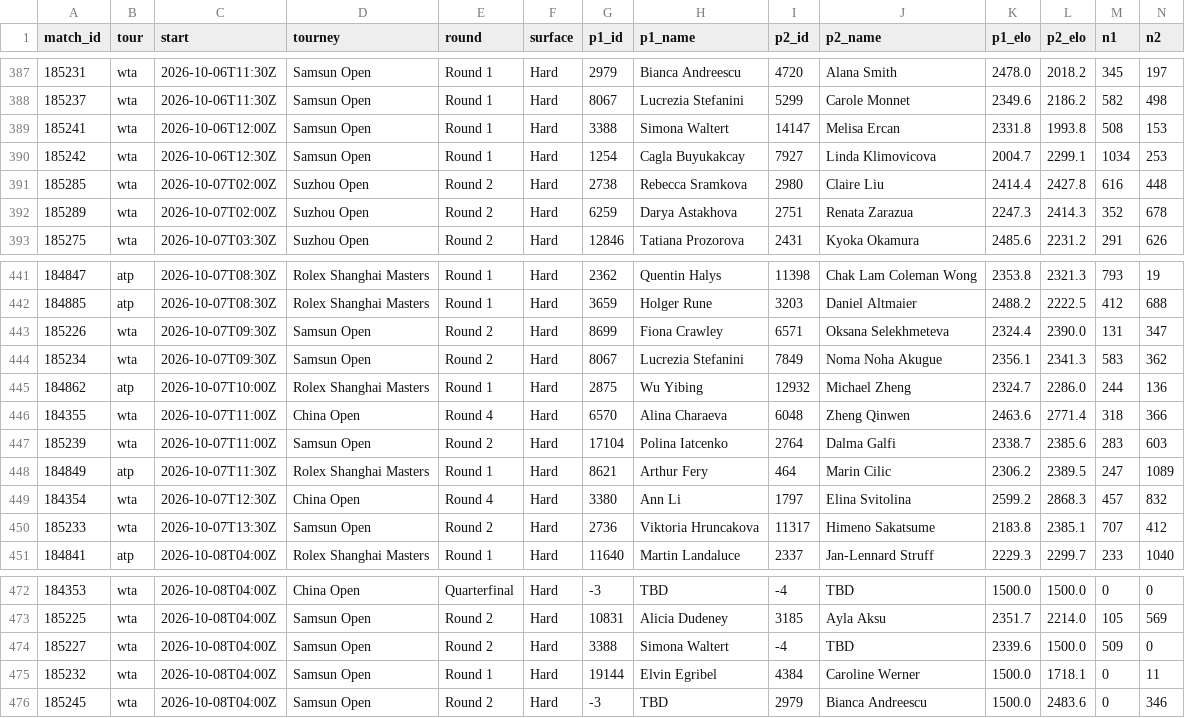
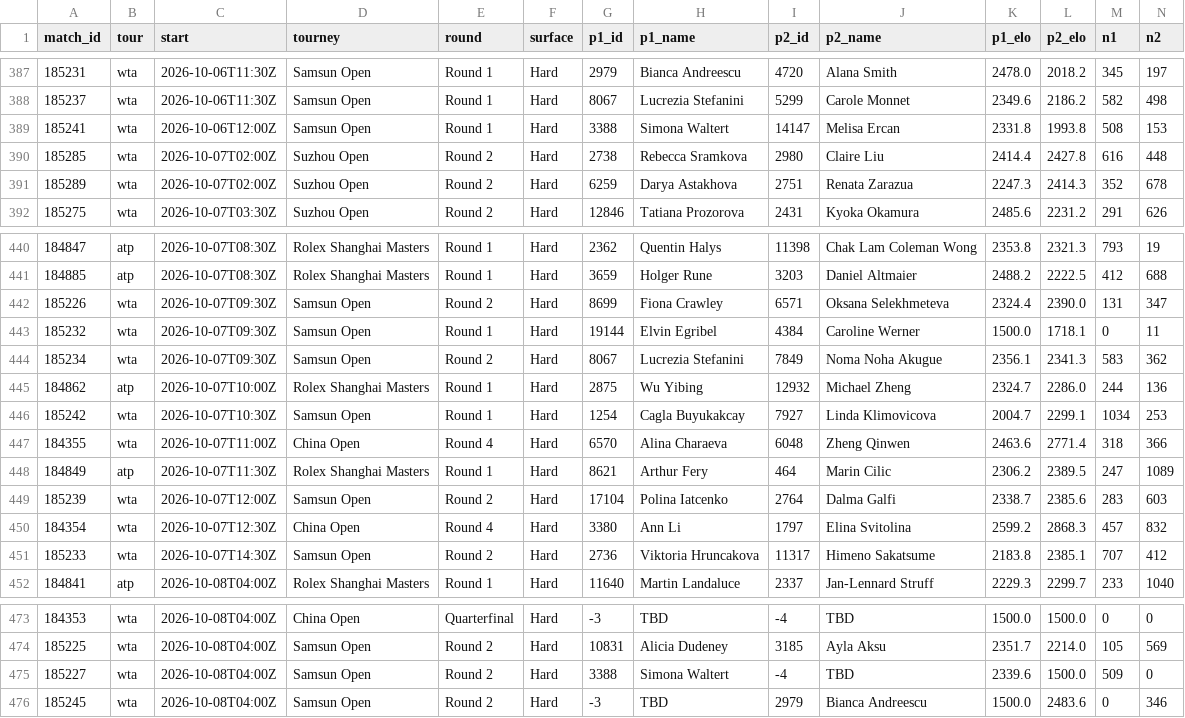
Before and after one commit to Hrivasek/tenis-predikce, a CSV file: data/predictions.csv, drawn as a sheet; only a part is shown, gaps mark what is left out; removed rows and columns are numbered as before the commit, all else as after; rows hold the shown columns only; the diff names each change by its address in the sheet, - before the commit and + after, or states it on an @@ line.

```diff
--- a/data/predictions.csv
+++ b/data/predictions.csv
-row 390: 185242 | wta | 2026-10-06T12:30Z | Samsun Open | Round 1 | Hard | 1254 | Cagla Buyukakcay | 7927 | Linda Klimovicova | 2004.7 | 2299.1 | 1034 | 253
+row 443: 185232 | wta | 2026-10-07T09:30Z | Samsun Open | Round 1 | Hard | 19144 | Elvin Egribel | 4384 | Caroline Werner | 1500.0 | 1718.1 | 0 | 11
+row 446: 185242 | wta | 2026-10-07T10:30Z | Samsun Open | Round 1 | Hard | 1254 | Cagla Buyukakcay | 7927 | Linda Klimovicova | 2004.7 | 2299.1 | 1034 | 253
-row 447: 185239 | wta | 2026-10-07T11:00Z | Samsun Open | Round 2 | Hard | 17104 | Polina Iatcenko | 2764 | Dalma Galfi | 2338.7 | 2385.6 | 283 | 603
+row 449: 185239 | wta | 2026-10-07T12:00Z | Samsun Open | Round 2 | Hard | 17104 | Polina Iatcenko | 2764 | Dalma Galfi | 2338.7 | 2385.6 | 283 | 603
-C451 (start): 2026-10-07T13:30Z
+C451 (start): 2026-10-07T14:30Z
-row 475: 185232 | wta | 2026-10-08T04:00Z | Samsun Open | Round 1 | Hard | 19144 | Elvin Egribel | 4384 | Caroline Werner | 1500.0 | 1718.1 | 0 | 11
```
Also changed, not shown: 1 other file.
